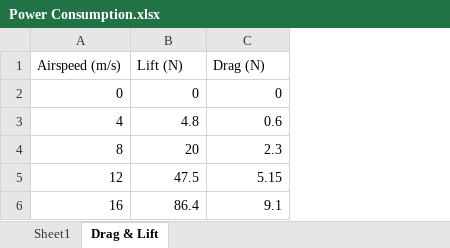
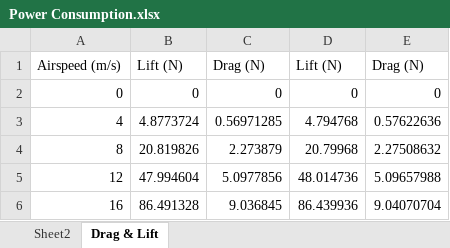
Before and after one commit to AhmadBinMushtaq/UAS_Challenge, an Excel workbook: Power & Propulsion System/Power Consumption.xlsx, sheet Drag & Lift, drawn as a sheet; values as stored, in another font and other column widths than the file's, no borders; the diff names each change by its address in the sheet, - before the commit and + after, or states it on an @@ line.

```diff
--- a/Power & Propulsion System/Power Consumption.xlsx (sheet Drag & Lift)
+++ b/Power & Propulsion System/Power Consumption.xlsx (sheet Drag & Lift)
-sheet tab: Sheet1
+sheet tab: Sheet2
+column D, rows 1-6: Lift (N) | 0 | 4.794768 | 20.79968 | 48.014736 | 86.439936
+column E, rows 1-6: Drag (N) | 0 | 0.57622636 | 2.27508632 | 5.09657988 | 9.04070704
-B3: 4.8
+B3: 4.8773724
-C3: 0.6
+C3: 0.56971285
-B4: 20
+B4: 20.819826
-C4: 2.3
+C4: 2.273879
-B5: 47.5
+B5: 47.994604
-C5: 5.15
+C5: 5.0977856
-B6: 86.4
+B6: 86.491328
-C6: 9.1
+C6: 9.036845
```
